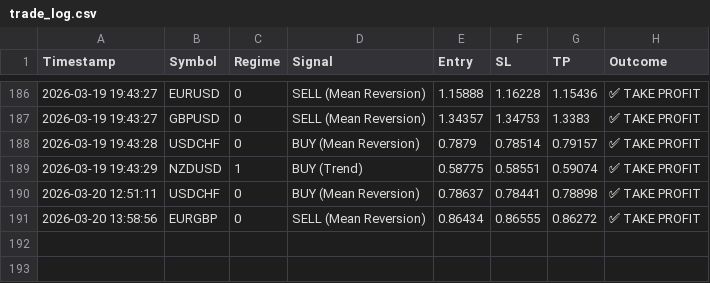
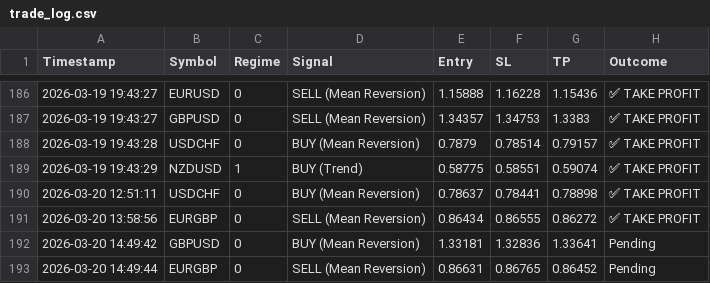
Before and after one commit to ykclassic/Delphi-Oracle, a CSV file: logs/trade_log.csv, drawn as a sheet; only a part is shown, gaps mark what is left out.

Commit message:
📊 Update: Performance Logs [skip ci]

```diff
--- a/logs/trade_log.csv
+++ b/logs/trade_log.csv
@@ -191 +191,3 @@ Timestamp,Symbol,Regime,Signal,Entry,SL,TP,Outcome
 2026-03-20 13:58:56,EURGBP,0,SELL (Mean Reversion),0.86434,0.86555,0.86272,✅ TAKE PROFIT
+2026-03-20 14:49:42,GBPUSD,0,BUY (Mean Reversion),1.33181,1.32836,1.33641,Pending
+2026-03-20 14:49:44,EURGBP,0,SELL (Mean Reversion),0.86631,0.86765,0.86452,Pending
```
